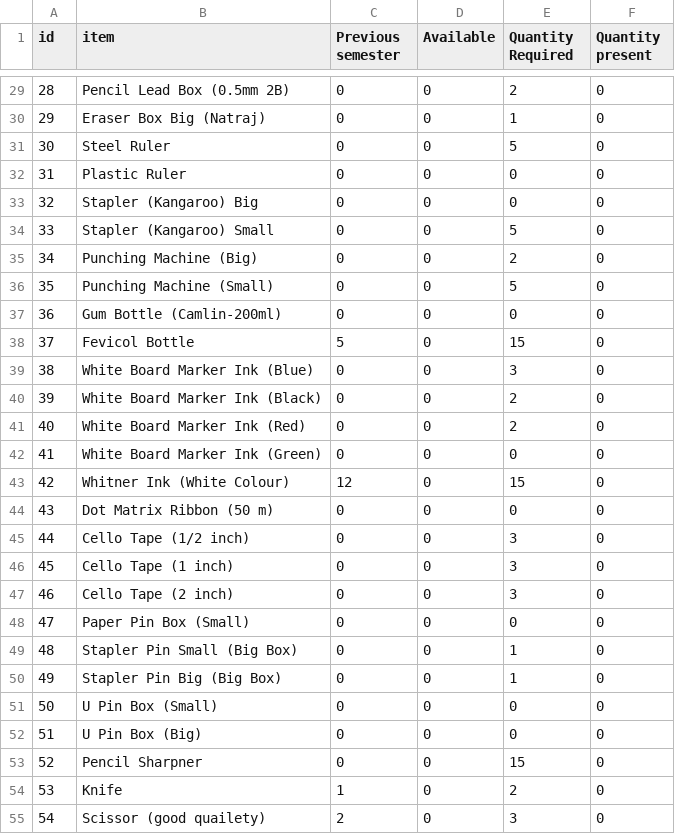
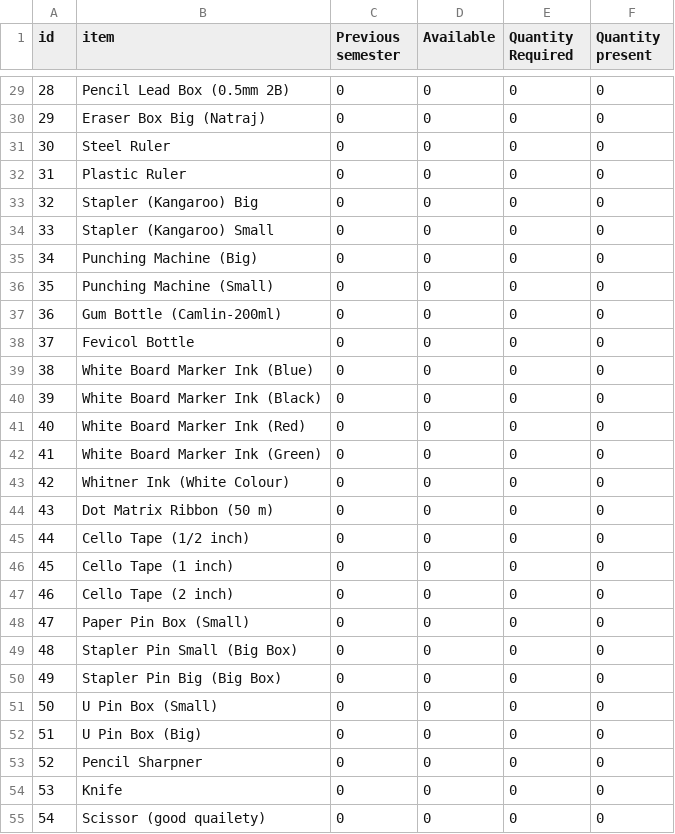
Before and after one commit to Phoenix009/TaskMasters, a CSV file: public/downloads/stock.csv, drawn as a sheet; only a part is shown, gaps mark what is left out; the diff covers the shown part only.

```diff
--- a/public/downloads/stock.csv
+++ b/public/downloads/stock.csv
@@ -29,27 +29,27 @@
-28,"Pencil Lead Box (0.5mm 2B)",0,0,2,0
-29,"Eraser Box Big (Natraj)",0,0,1,0
-30,"Steel Ruler",0,0,5,0
+28,"Pencil Lead Box (0.5mm 2B)",0,0,0,0
+29,"Eraser Box Big (Natraj)",0,0,0,0
+30,"Steel Ruler",0,0,0,0
 31,"Plastic Ruler",0,0,0,0
 32,"Stapler (Kangaroo) Big",0,0,0,0
-33,"Stapler (Kangaroo) Small",0,0,5,0
-34,"Punching Machine (Big)",0,0,2,0
-35,"Punching Machine (Small)",0,0,5,0
+33,"Stapler (Kangaroo) Small",0,0,0,0
+34,"Punching Machine (Big)",0,0,0,0
+35,"Punching Machine (Small)",0,0,0,0
 36,"Gum Bottle (Camlin-200ml)",0,0,0,0
-37,"Fevicol Bottle",5,0,15,0
-38,"White Board Marker Ink (Blue)",0,0,3,0
-39,"White Board Marker Ink (Black)",0,0,2,0
-40,"White Board Marker Ink (Red)",0,0,2,0
+37,"Fevicol Bottle",0,0,0,0
+38,"White Board Marker Ink (Blue)",0,0,0,0
+39,"White Board Marker Ink (Black)",0,0,0,0
+40,"White Board Marker Ink (Red)",0,0,0,0
 41,"White Board Marker Ink (Green)",0,0,0,0
-42,"Whitner Ink (White Colour)",12,0,15,0
+42,"Whitner Ink (White Colour)",0,0,0,0
 43,"Dot Matrix Ribbon (50 m)",0,0,0,0
-44,"Cello Tape (1/2 inch)",0,0,3,0
-45,"Cello Tape (1 inch)",0,0,3,0
-46,"Cello Tape (2 inch)",0,0,3,0
+44,"Cello Tape (1/2 inch)",0,0,0,0
+45,"Cello Tape (1 inch)",0,0,0,0
+46,"Cello Tape (2 inch)",0,0,0,0
 47,"Paper Pin Box (Small)",0,0,0,0
-48,"Stapler Pin Small (Big Box)",0,0,1,0
-49,"Stapler Pin Big (Big Box)",0,0,1,0
+48,"Stapler Pin Small (Big Box)",0,0,0,0
+49,"Stapler Pin Big (Big Box)",0,0,0,0
 50,"U Pin Box (Small)",0,0,0,0
 51,"U Pin Box (Big)",0,0,0,0
-52,"Pencil Sharpner ",0,0,15,0
-53,"Knife ",1,0,2,0
-54,"Scissor (good quailety)",2,0,3,0
+52,"Pencil Sharpner ",0,0,0,0
+53,"Knife ",0,0,0,0
+54,"Scissor (good quailety)",0,0,0,0
```
Also changed, not shown: 66 edited cells elsewhere in this file, 3 other files.
